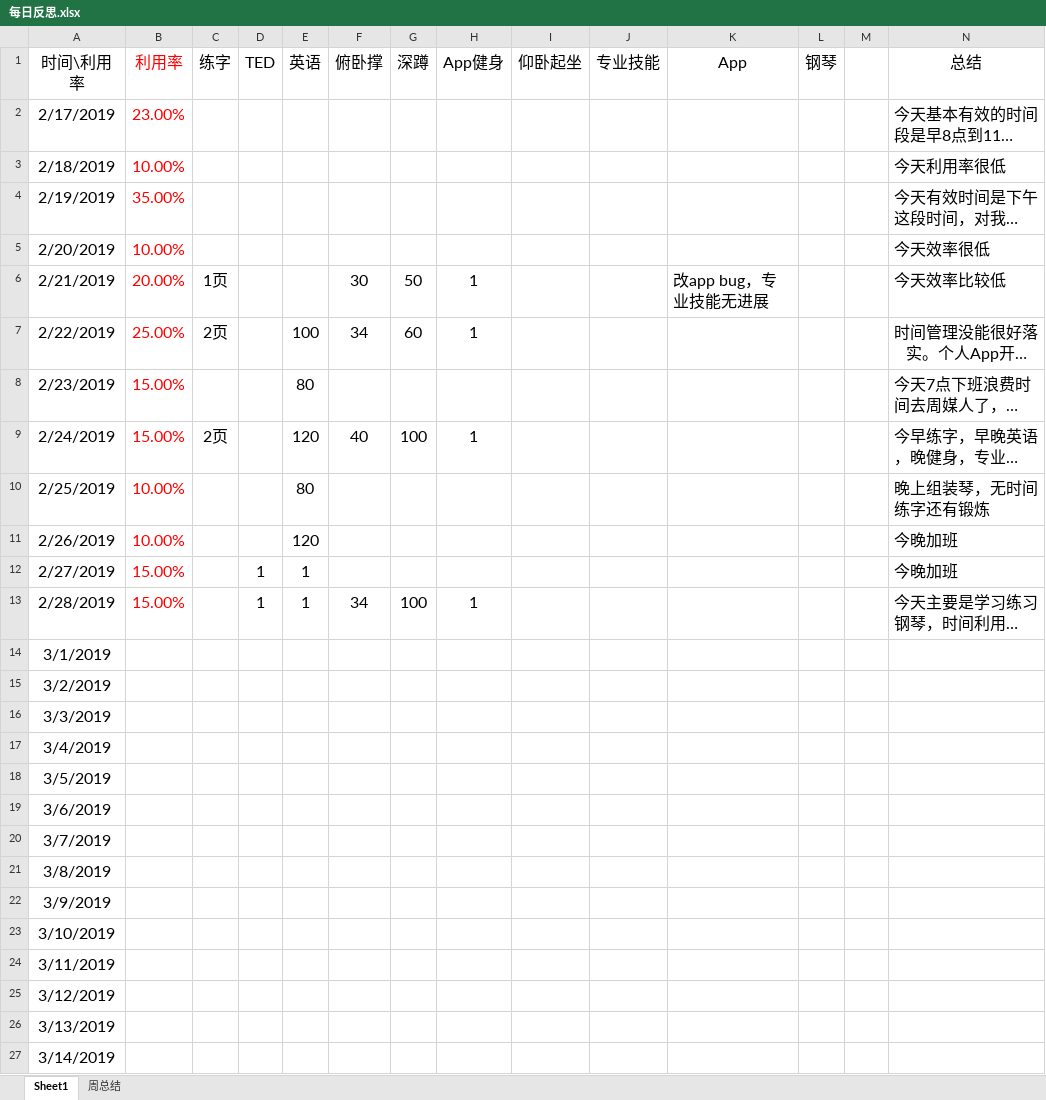
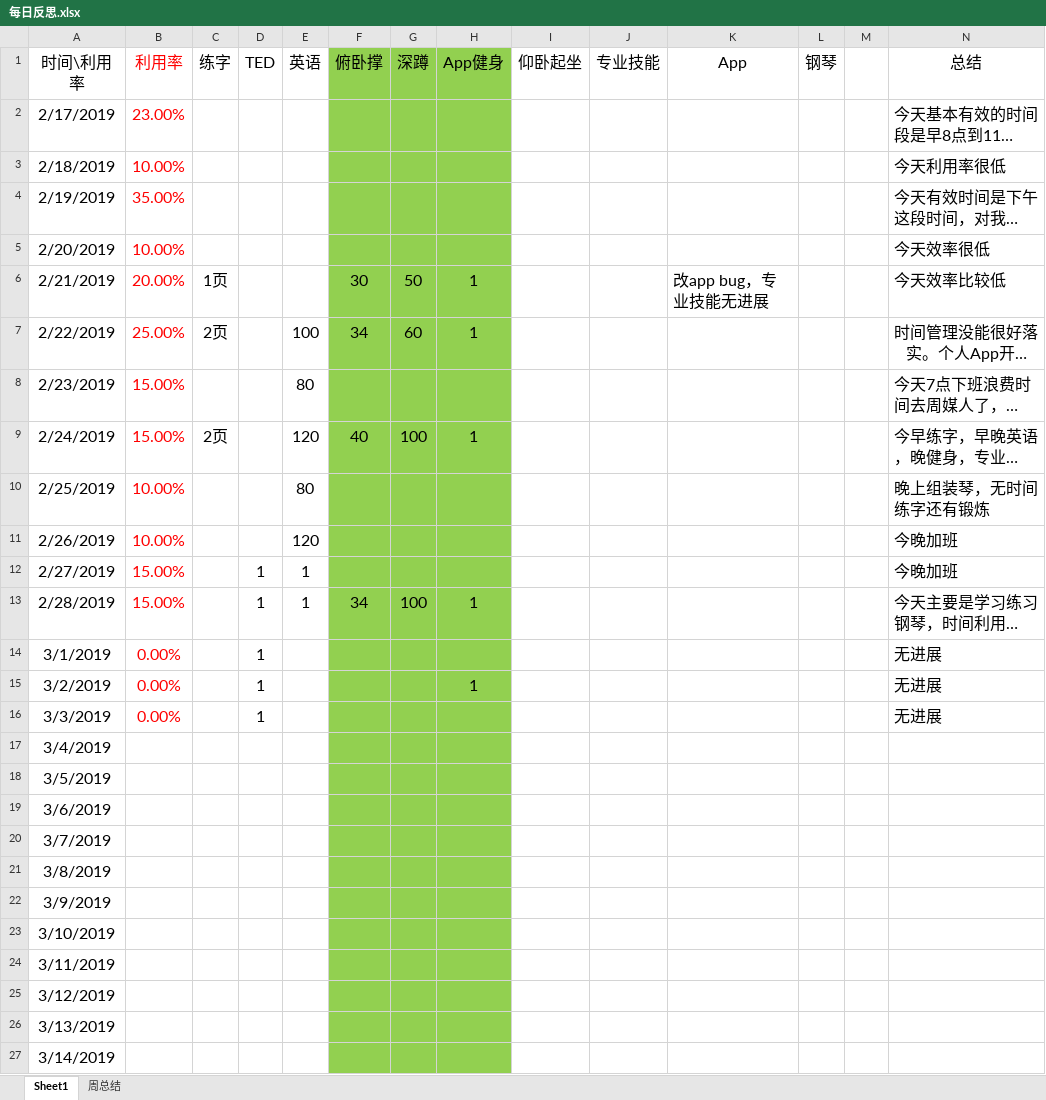
Before and after one commit to Ayvytr/TheRoadToTheFuture, an Excel workbook: 计划和反思/每日反思.xlsx, sheet Sheet1, drawn as a sheet; only a part is shown; long unchanged cells end in …; values as stored, in another font and other column widths than the file's, no borders; the diff covers the shown part only; the diff names each change by its address in the sheet, - before the commit and + after, or states it on an @@ line.

Commit message:
更新每日反思

```diff
--- a/计划和反思/每日反思.xlsx (sheet Sheet1)
+++ b/计划和反思/每日反思.xlsx (sheet Sheet1)
-F1:H27 fill: none
+F1:H27 fill: #92D050
-B14:B16 (利用率): (empty)
+B14:B16 (利用率): 0.00%
-D14:D16 (TED): (empty)
+D14:D16 (TED): 1
-N14:N16 (总结): (empty)
+N14:N16 (总结): 无进展
-H15 (App健身): (empty)
+H15 (App健身): 1
```
Also changed, not shown: cell formats elsewhere in this sheet.
